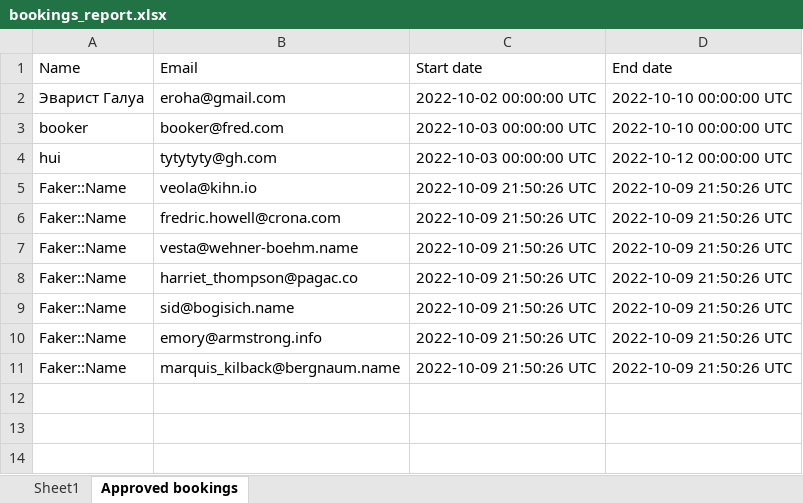
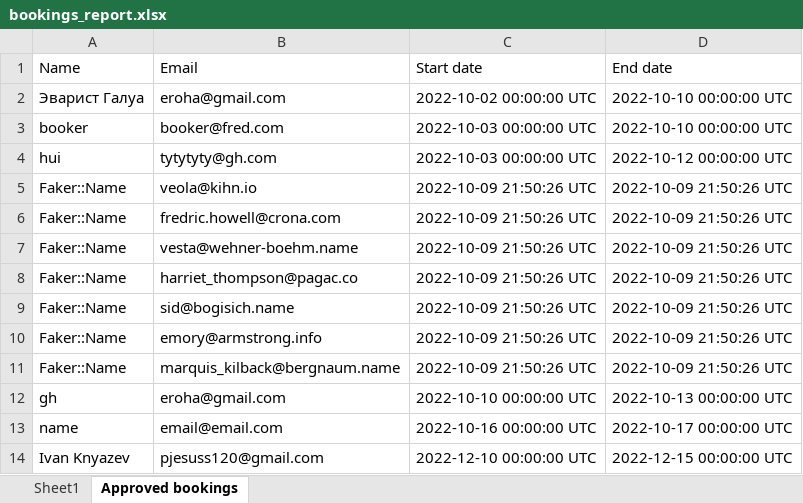
Before and after one commit to polttergeist/hotel, an Excel workbook: bookings_report.xlsx, sheet Approved bookings, drawn as a sheet; values as stored, in another font and other column widths than the file's, no borders; the diff names each change by its address in the sheet, - before the commit and + after, or states it on an @@ line.

```diff
--- a/bookings_report.xlsx (sheet Approved bookings)
+++ b/bookings_report.xlsx (sheet Approved bookings)
+row 12: gh | eroha@gmail.com | 2022-10-10 00:00:00 UTC | 2022-10-13 00:00:00 UTC
+row 13: name | email@email.com | 2022-10-16 00:00:00 UTC | 2022-10-17 00:00:00 UTC
+row 14: Ivan Knyazev | pjesuss120@gmail.com | 2022-12-10 00:00:00 UTC | 2022-12-15 00:00:00 UTC
```
Also changed, not shown: 42 other files.
